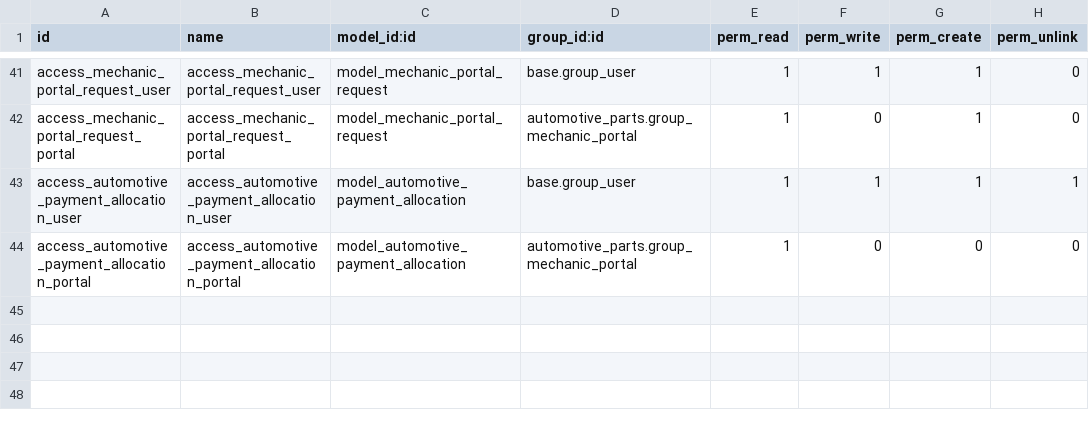
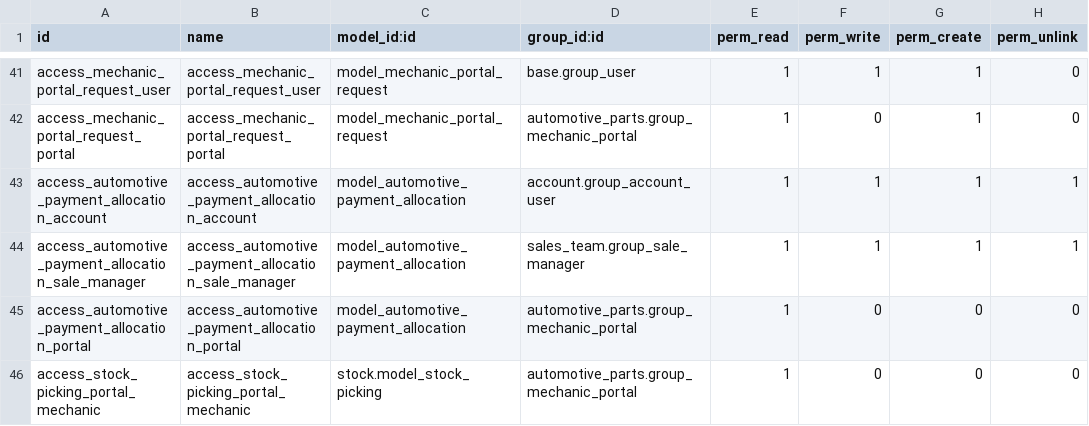
Before and after one commit to TirlaP/odoo-integration, a CSV file: custom_addons/automotive_parts/security/ir.model.access.csv, drawn as a sheet; only a part is shown, gaps mark what is left out.

```diff
--- a/custom_addons/automotive_parts/security/ir.model.access.csv
+++ b/custom_addons/automotive_parts/security/ir.model.access.csv
@@ -42,3 +42,5 @@ access_mechanic_portal_request_user,access_mechanic_portal_request_user,model_me
 access_mechanic_portal_request_portal,access_mechanic_portal_request_portal,model_mechanic_portal_request,automotive_parts.group_mechanic_portal,1,0,1,0
-access_automotive_payment_allocation_user,access_automotive_payment_allocation_user,model_automotive_payment_allocation,base.group_user,1,1,1,1
+access_automotive_payment_allocation_account,access_automotive_payment_allocation_account,model_automotive_payment_allocation,account.group_account_user,1,1,1,1
+access_automotive_payment_allocation_sale_manager,access_automotive_payment_allocation_sale_manager,model_automotive_payment_allocation,sales_team.group_sale_manager,1,1,1,1
 access_automotive_payment_allocation_portal,access_automotive_payment_allocation_portal,model_automotive_payment_allocation,automotive_parts.group_mechanic_portal,1,0,0,0
+access_stock_picking_portal_mechanic,access_stock_picking_portal_mechanic,stock.model_stock_picking,automotive_parts.group_mechanic_portal,1,0,0,0
```
Also changed, not shown: custom_addons/automotive_parts/security/commercial_document_access.csv, 16 other files.
